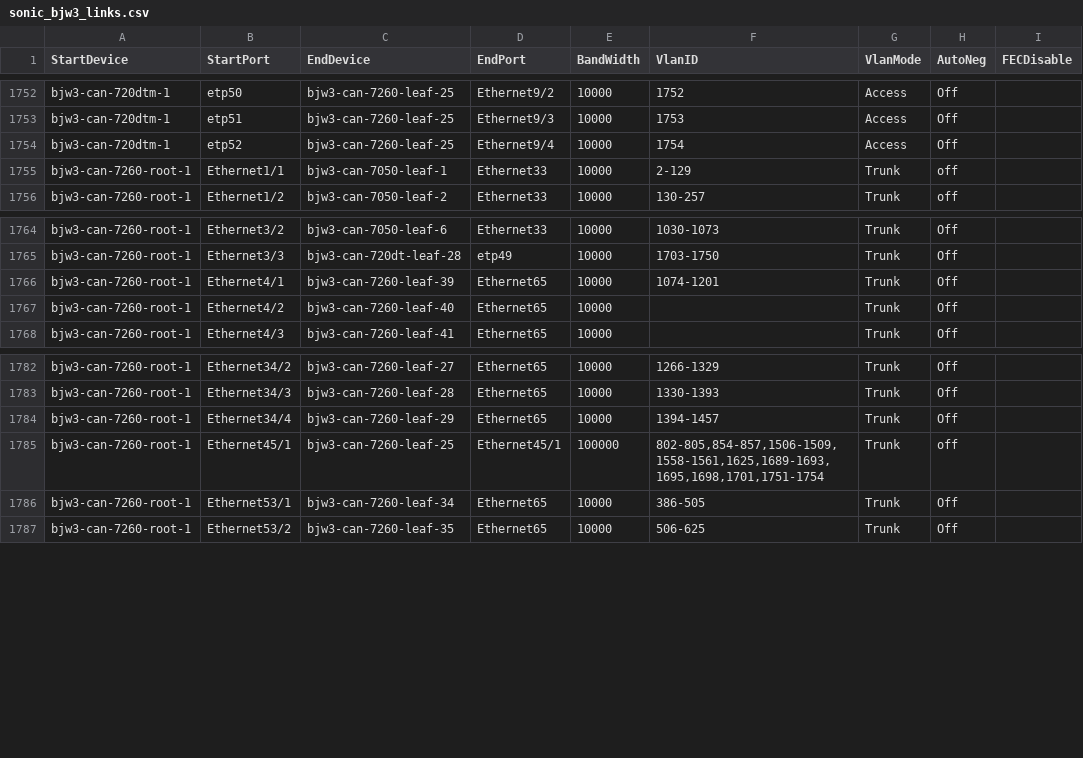
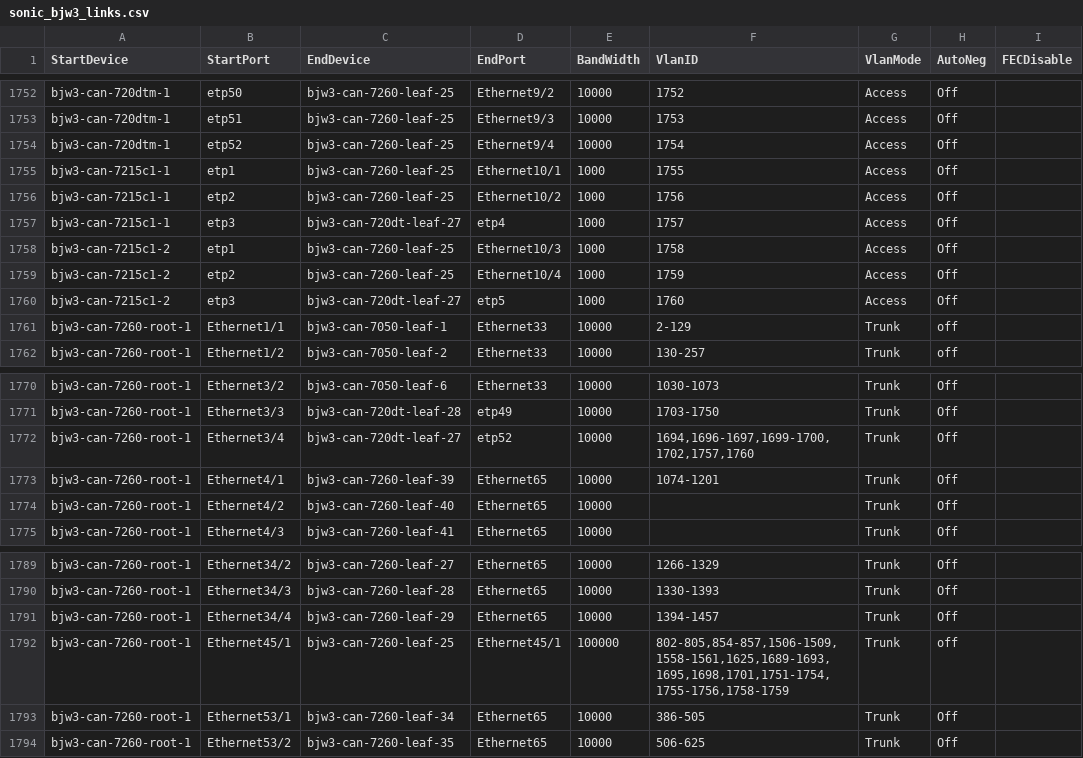
Before and after one commit to sakshamkhurana21/sonic-mgmt, a CSV file: ansible/files/sonic_bjw3_links.csv, drawn as a sheet; only a part is shown, gaps mark what is left out.

Commit message:
Merged PR 19876: [Auto Created by PR 19846] Sync connection graph facts from internal to internal-202505
Across different branches, the connection graph facts should remain consistent. However, as the code undergoes continuous updates, the disparities between connection graph facts files among different branches are becoming more pronounced, which divergence poses significant challenges for cherry-pick. To address these differences and reduce the time spent synchronizing branches, we can automate the creation of pull requests by running a pipeline. This pull request use the connection graph facts from the internal branch to overwrite other branches, thereby synchronizing the connection graph facts across different branches.This pull request is created from https://dev.azure.com/mssonic/internal/_git/sonic-mgmt-int/pullrequest/19846

```diff
--- a/ansible/files/sonic_bjw3_links.csv
+++ b/ansible/files/sonic_bjw3_links.csv
@@ -1754,2 +1754,8 @@ bjw3-can-720dtm-1,etp51,bjw3-can-7260-leaf-25,Ethernet9/3,10000,1753,Access,Off,
 bjw3-can-720dtm-1,etp52,bjw3-can-7260-leaf-25,Ethernet9/4,10000,1754,Access,Off,
+bjw3-can-7215c1-1,etp1,bjw3-can-7260-leaf-25,Ethernet10/1,1000,1755,Access,Off,
+bjw3-can-7215c1-1,etp2,bjw3-can-7260-leaf-25,Ethernet10/2,1000,1756,Access,Off,
+bjw3-can-7215c1-1,etp3,bjw3-can-720dt-leaf-27,etp4,1000,1757,Access,Off,
+bjw3-can-7215c1-2,etp1,bjw3-can-7260-leaf-25,Ethernet10/3,1000,1758,Access,Off,
+bjw3-can-7215c1-2,etp2,bjw3-can-7260-leaf-25,Ethernet10/4,1000,1759,Access,Off,
+bjw3-can-7215c1-2,etp3,bjw3-can-720dt-leaf-27,etp5,1000,1760,Access,Off,
 bjw3-can-7260-root-1,Ethernet1/1,bjw3-can-7050-leaf-1,Ethernet33,10000,2-129,Trunk,off,
@@ -1765,2 +1771,3 @@ bjw3-can-7260-root-1,Ethernet3/2,bjw3-can-7050-leaf-6,Ethernet33,10000,1030-1073
 bjw3-can-7260-root-1,Ethernet3/3,bjw3-can-720dt-leaf-28,etp49,10000,1703-1750,Trunk,Off,
+bjw3-can-7260-root-1,Ethernet3/4,bjw3-can-720dt-leaf-27,etp52,10000,"1694,1696-1697,1699-1700,1702,1757,1760",Trunk,Off,
 bjw3-can-7260-root-1,Ethernet4/1,bjw3-can-7260-leaf-39,Ethernet65,10000,1074-1201,Trunk,Off,
@@ -1784,3 +1791,3 @@ bjw3-can-7260-root-1,Ethernet34/3,bjw3-can-7260-leaf-28,Ethernet65,10000,1330-13
 bjw3-can-7260-root-1,Ethernet34/4,bjw3-can-7260-leaf-29,Ethernet65,10000,1394-1457,Trunk,Off,
-bjw3-can-7260-root-1,Ethernet45/1,bjw3-can-7260-leaf-25,Ethernet45/1,100000,"802-805,854-857,1506-1509,1558-1561,1625,1689-1693,1695,1698,1701,1751-1754",Trunk,off,
+bjw3-can-7260-root-1,Ethernet45/1,bjw3-can-7260-leaf-25,Ethernet45/1,100000,"802-805,854-857,1506-1509,1558-1561,1625,1689-1693,1695,1698,1701,1751-1754,1755-1756,1758-1759",Trunk,off,
 bjw3-can-7260-root-1,Ethernet53/1,bjw3-can-7260-leaf-34,Ethernet65,10000,386-505,Trunk,Off,
```
Also changed, not shown: ansible/files/sonic_bjw3_console_links.csv, ansible/files/sonic_bjw3_devices.csv, 14 other files.
